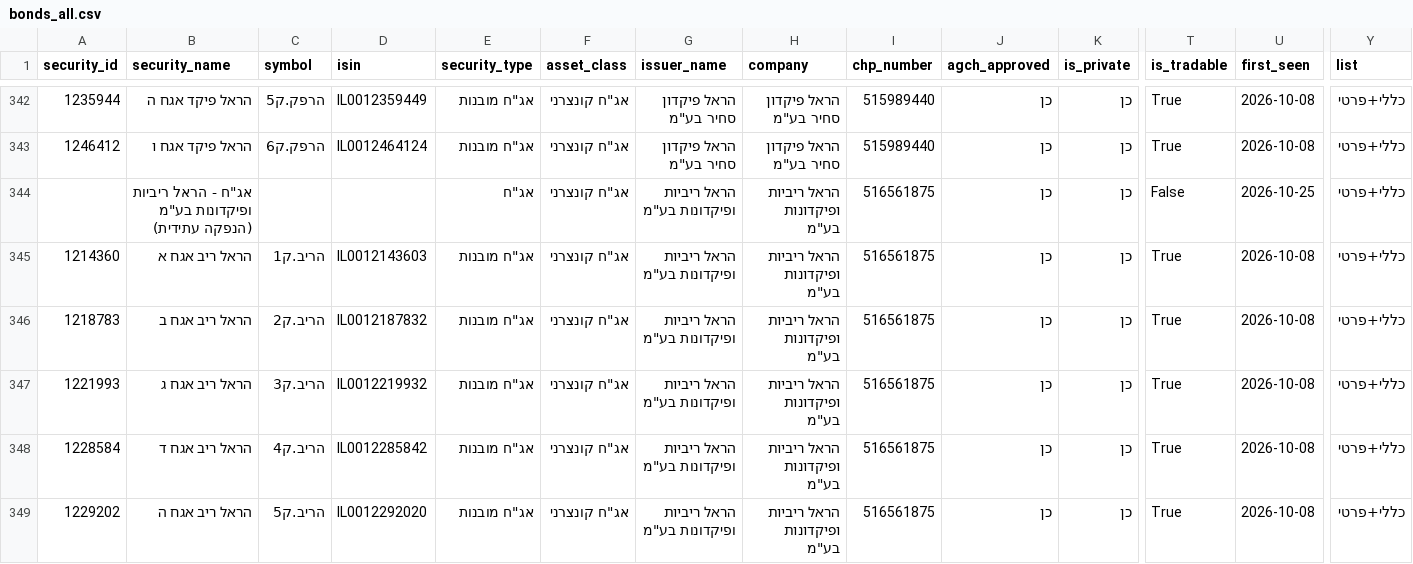
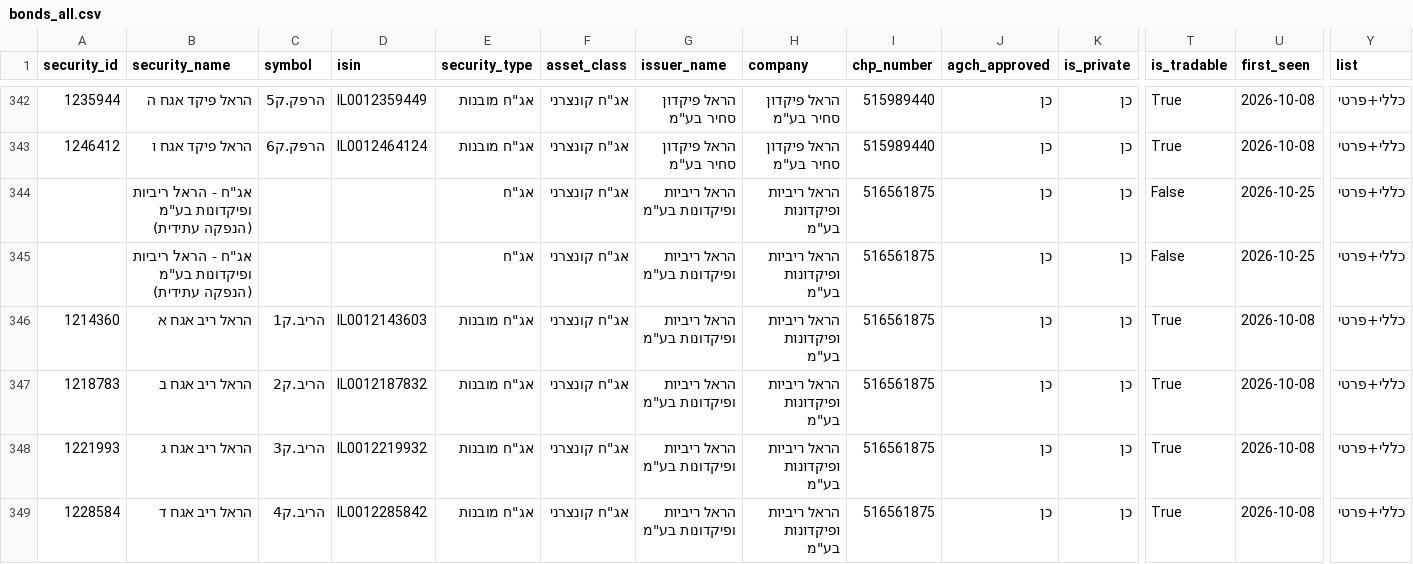
Before and after one commit to Revach123/HARAV_LEVIN, a CSV file: data/bonds_list/bonds_all.csv, drawn as a sheet; only a part is shown, gaps mark what is left out; the shorter side is filled out with more unchanged rows; rows hold the shown columns only; the diff names each change by its address in the sheet, - before the commit and + after, or states it on an @@ line.

```diff
--- a/data/bonds_list/bonds_all.csv
+++ b/data/bonds_list/bonds_all.csv
+row 345:  | אג"ח - הראל ריביות ופיקדונות בע"מ (הנפקה עתידית) |  |  | אג"ח | אג"ח קונצרני | הראל ריביות ופיקדונות בע"מ | הראל ריביות ופיקדונות בע"מ | 516561875 | כן | כן | False | 2026-10-25 | כללי+פרטי
```
Also changed, not shown: data/bonds_list/bonds_general.csv, data/bonds_list/bonds_private.csv, 5 other files.
